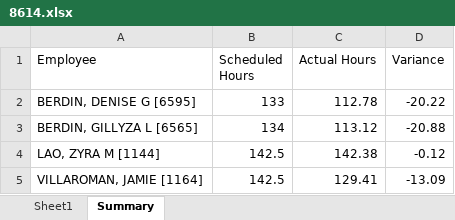
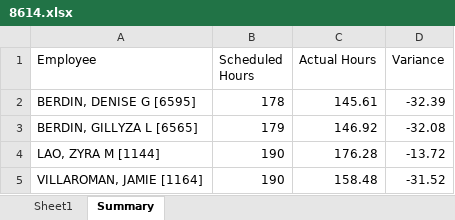
Before and after one commit to avt-Delro/Scrape_Paycom, an Excel workbook: sheet/8614.xlsx, sheet Summary, drawn as a sheet; values as stored, in another font and other column widths than the file's, no borders; the diff names each change by its address in the sheet, - before the commit and + after, or states it on an @@ line.

```diff
--- a/sheet/8614.xlsx (sheet Summary)
+++ b/sheet/8614.xlsx (sheet Summary)
-B2 (Scheduled Hours): 133
+B2 (Scheduled Hours): 178
-C2 (Actual Hours): 112.78
+C2 (Actual Hours): 145.61
-D2 (Variance): -20.22
+D2 (Variance): -32.39
-B3 (Scheduled Hours): 134
+B3 (Scheduled Hours): 179
-C3 (Actual Hours): 113.12
+C3 (Actual Hours): 146.92
-D3 (Variance): -20.88
+D3 (Variance): -32.08
-B4:B5 (Scheduled Hours): 142.5
+B4:B5 (Scheduled Hours): 190
-C4 (Actual Hours): 142.38
+C4 (Actual Hours): 176.28
-D4 (Variance): -0.12
+D4 (Variance): -13.72
-C5 (Actual Hours): 129.41
+C5 (Actual Hours): 158.48
-D5 (Variance): -13.09
+D5 (Variance): -31.52
```
Also changed, not shown: sheet Sheet1, sheet/8611.xlsx, sheet/8613.xlsx, 8 other files.
